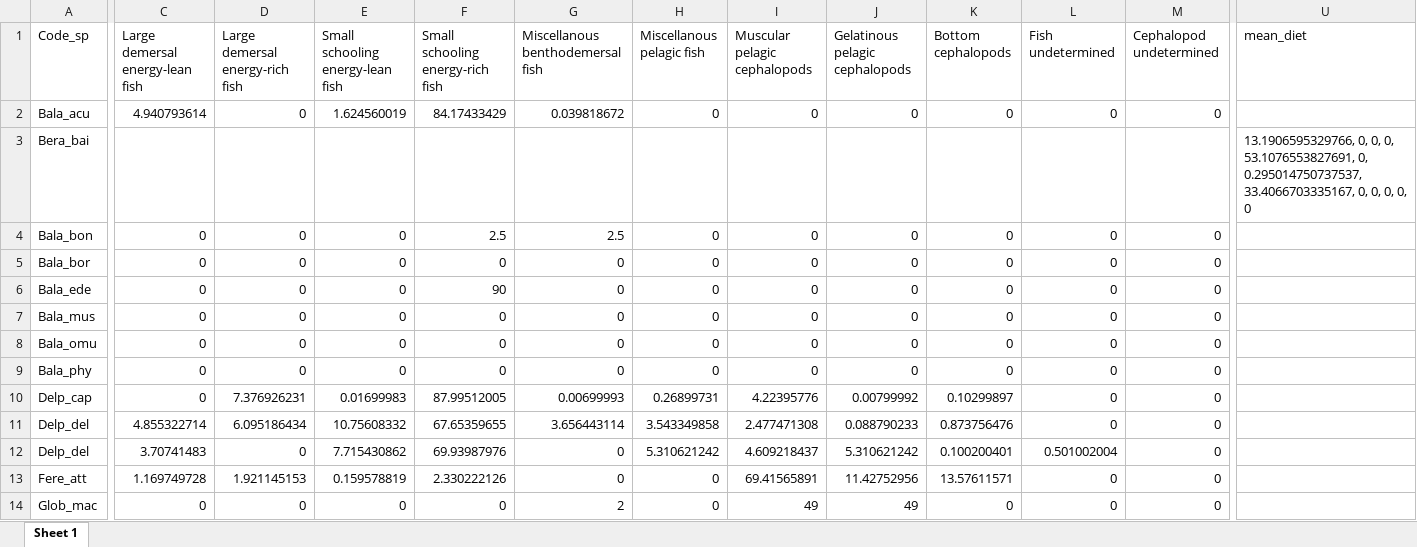
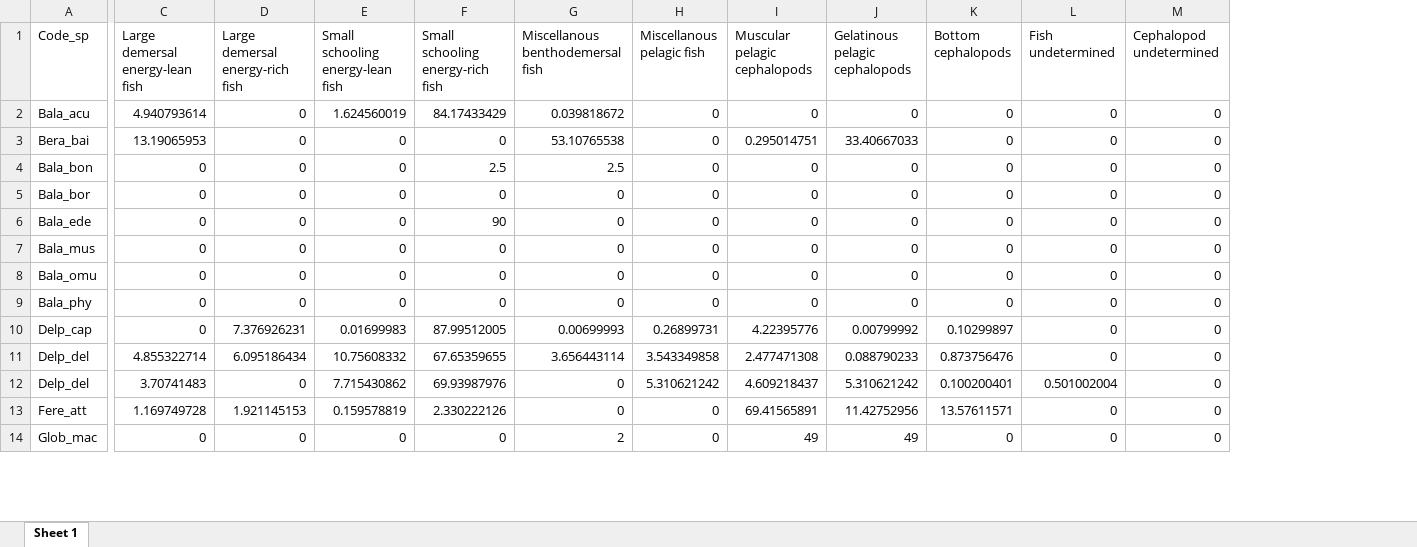
Before and after one commit to Lola-san/Cetacean.excretion.global, an Excel workbook: output/article/Supp-mat4_model_diets_10000.xlsx, sheet Sheet 1, drawn as a sheet; only a part is shown, gaps mark what is left out; values as stored, in another font and other column widths than the file's, no borders; the diff covers the shown part only; the diff names each change by its address in the sheet, - before the commit and + after, or states it on an @@ line.

```diff
--- a/output/article/Supp-mat4_model_diets_10000.xlsx (sheet Sheet 1)
+++ b/output/article/Supp-mat4_model_diets_10000.xlsx (sheet Sheet 1)
-column U (mean_diet), row 3: 13.1906595329766, 0, 0, 0, 53.1076553827691, 0, 0.295014750737537, 33.4066703335167, 0, 0, 0, 0, 0
-C3 (Large demersal energy-lean fish): (empty)
+C3 (Large demersal energy-lean fish): 13.19065953
-D3 (Large demersal energy-rich fish): (empty)
+D3 (Large demersal energy-rich fish): 0
-E3 (Small schooling energy-lean fish): (empty)
+E3 (Small schooling energy-lean fish): 0
-F3 (Small schooling energy-rich fish): (empty)
+F3 (Small schooling energy-rich fish): 0
-G3 (Miscellanous benthodemersal fish): (empty)
+G3 (Miscellanous benthodemersal fish): 53.10765538
-H3 (Miscellanous pelagic fish): (empty)
+H3 (Miscellanous pelagic fish): 0
-I3 (Muscular pelagic cephalopods): (empty)
+I3 (Muscular pelagic cephalopods): 0.295014751
-J3 (Gelatinous pelagic cephalopods): (empty)
+J3 (Gelatinous pelagic cephalopods): 33.40667033
-K3 (Bottom cephalopods): (empty)
+K3 (Bottom cephalopods): 0
-L3 (Fish undetermined): (empty)
+L3 (Fish undetermined): 0
-M3 (Cephalopod undetermined): (empty)
+M3 (Cephalopod undetermined): 0
```
Also changed, not shown: 2 edited cells elsewhere in this sheet, 12 other files.
